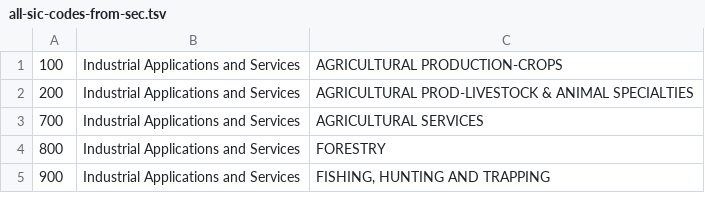
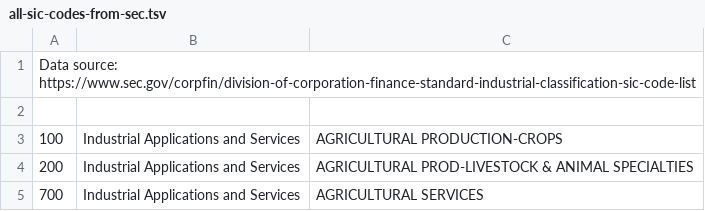
Before and after one commit to justan0theruser/sicff, a TSV file: all-sic-codes-from-sec.tsv, drawn as a sheet; only a part is shown; the shorter side is filled out with more unchanged rows.

Commit message:
Add link to source

```diff
--- a/all-sic-codes-from-sec.tsv
+++ b/all-sic-codes-from-sec.tsv
@@ -1 +1,3 @@
+Data source: https://www.sec.gov/corpfin/division-of-corporation-finance-standard-industrial-classification-sic-code-list
+
 100	Industrial Applications and Services	AGRICULTURAL PRODUCTION-CROPS
```
